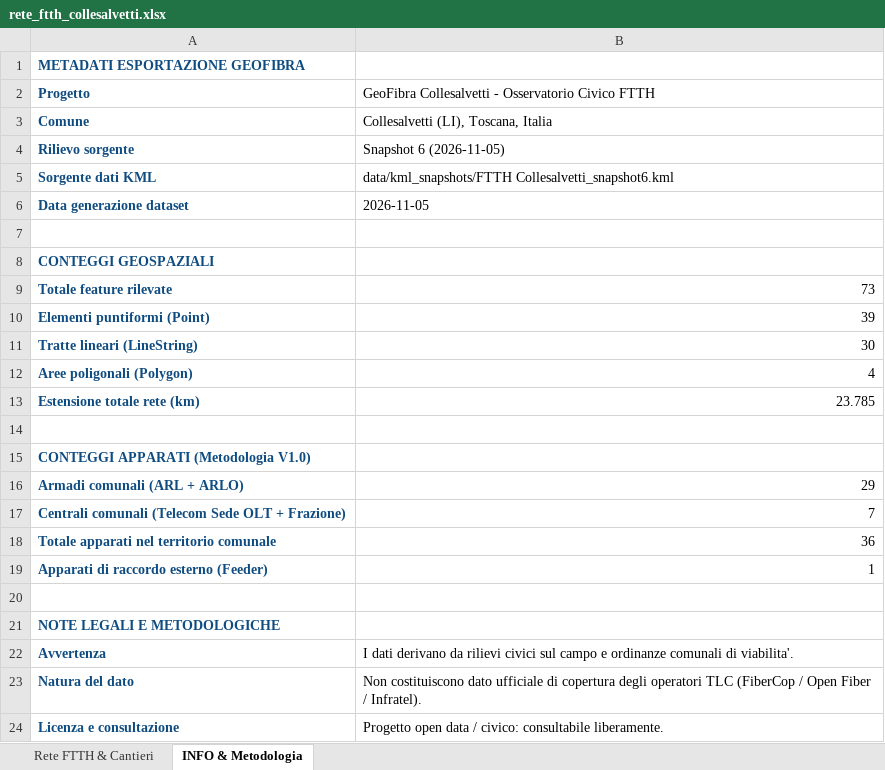
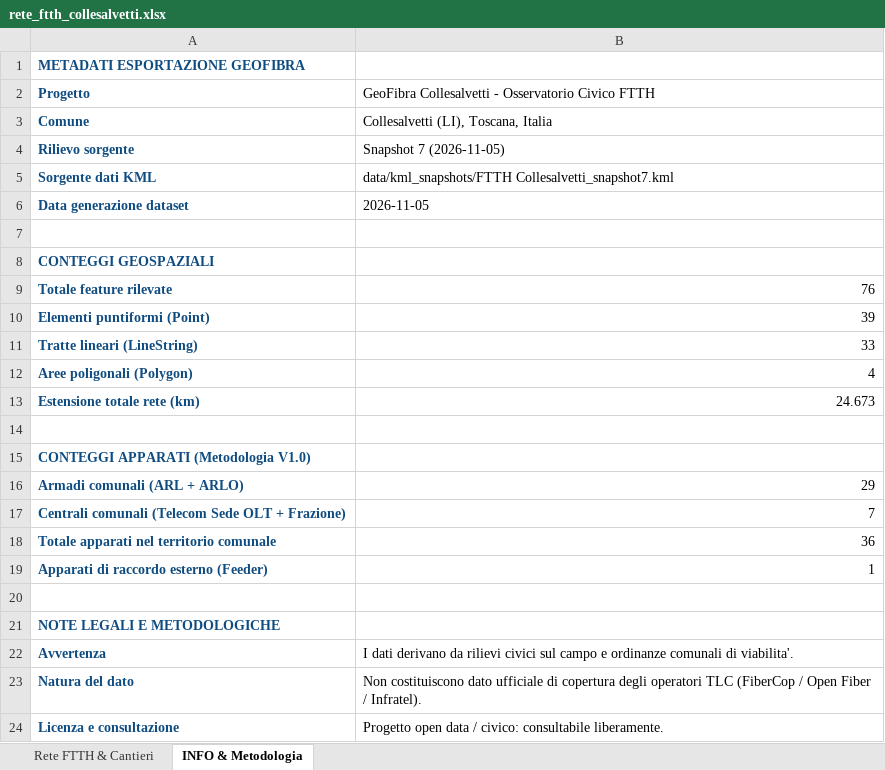
Before and after one commit to hainetsoftware/geofibra, an Excel workbook: data/rete_ftth_collesalvetti.xlsx, sheet INFO & Metodologia, drawn as a sheet; values as stored, in another font and other column widths than the file's, no borders; the diff names each change by its address in the sheet, - before the commit and + after, or states it on an @@ line.

```diff
--- a/data/rete_ftth_collesalvetti.xlsx (sheet INFO & Metodologia)
+++ b/data/rete_ftth_collesalvetti.xlsx (sheet INFO & Metodologia)
-B4: Snapshot 6 (2026-11-05)
+B4: Snapshot 7 (2026-11-05)
-B5: data/kml_snapshots/FTTH Collesalvetti_snapshot6.kml
+B5: data/kml_snapshots/FTTH Collesalvetti_snapshot7.kml
-B9: 73
+B9: 76
-B11: 30
+B11: 33
-B13: 23.785
+B13: 24.673
```
Also changed, not shown: sheet Rete FTTH & Cantieri, 19 other files.
